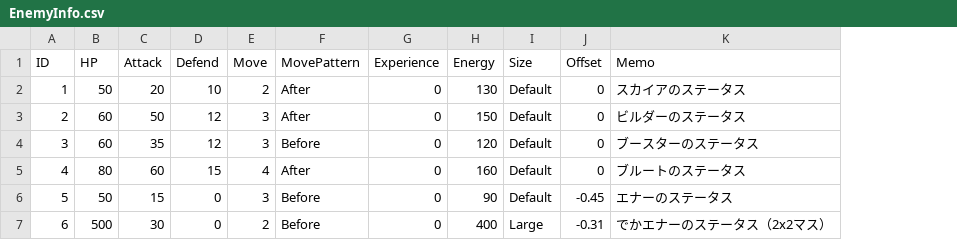
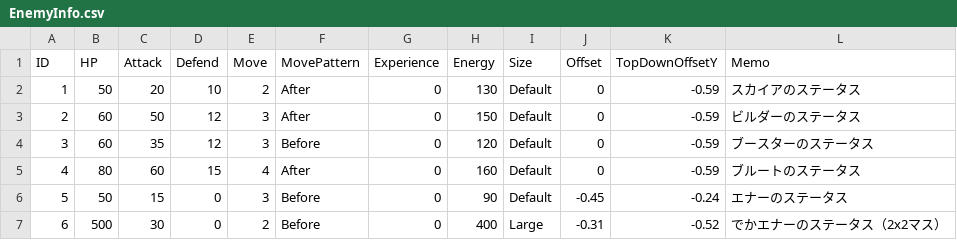
Before and after one commit to RoperaSn88/Echo-Edge, a CSV file: Assets/Addressables/EnemyInfo.csv, drawn as a sheet; the diff names each change by its address in the sheet, - before the commit and + after, or states it on an @@ line.

```diff
--- a/Assets/Addressables/EnemyInfo.csv
+++ b/Assets/Addressables/EnemyInfo.csv
+column K (TopDownOffsetY), rows 2-7: -0.59 | -0.59 | -0.59 | -0.59 | -0.24 | -0.52
```
Also changed, not shown: 5 other files.
